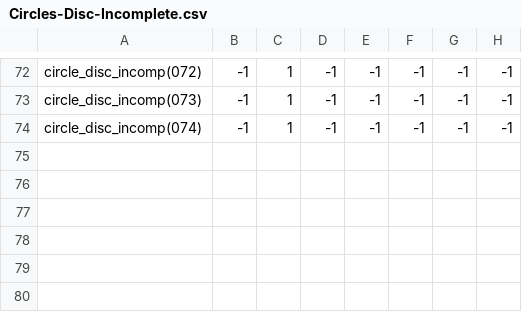
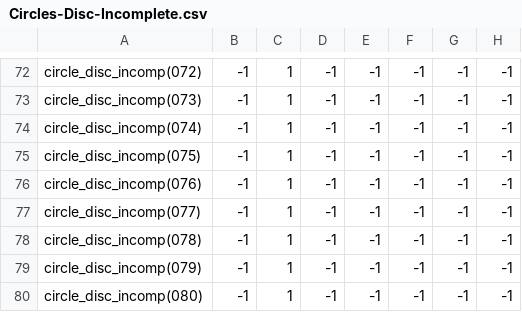
Before and after one commit to theunknowner/Samples, a CSV file: Samples/Training/Labels/Circles-Disc-Incomplete.csv, drawn as a sheet; only a part is shown, gaps mark what is left out.

```diff
--- a/Samples/Training/Labels/Circles-Disc-Incomplete.csv
+++ b/Samples/Training/Labels/Circles-Disc-Incomplete.csv
@@ -74 +74,7 @@ circle_disc_incomp(073),-1,1,-1,-1,-1,-1,-1
 circle_disc_incomp(074),-1,1,-1,-1,-1,-1,-1
+circle_disc_incomp(075),-1,1,-1,-1,-1,-1,-1
+circle_disc_incomp(076),-1,1,-1,-1,-1,-1,-1
+circle_disc_incomp(077),-1,1,-1,-1,-1,-1,-1
+circle_disc_incomp(078),-1,1,-1,-1,-1,-1,-1
+circle_disc_incomp(079),-1,1,-1,-1,-1,-1,-1
+circle_disc_incomp(080),-1,1,-1,-1,-1,-1,-1
```
Also changed, not shown: Samples/Training/Labels/Blotch.csv, Samples/Training/Labels/Circles-Disc-Complete.csv, 8 other files.
